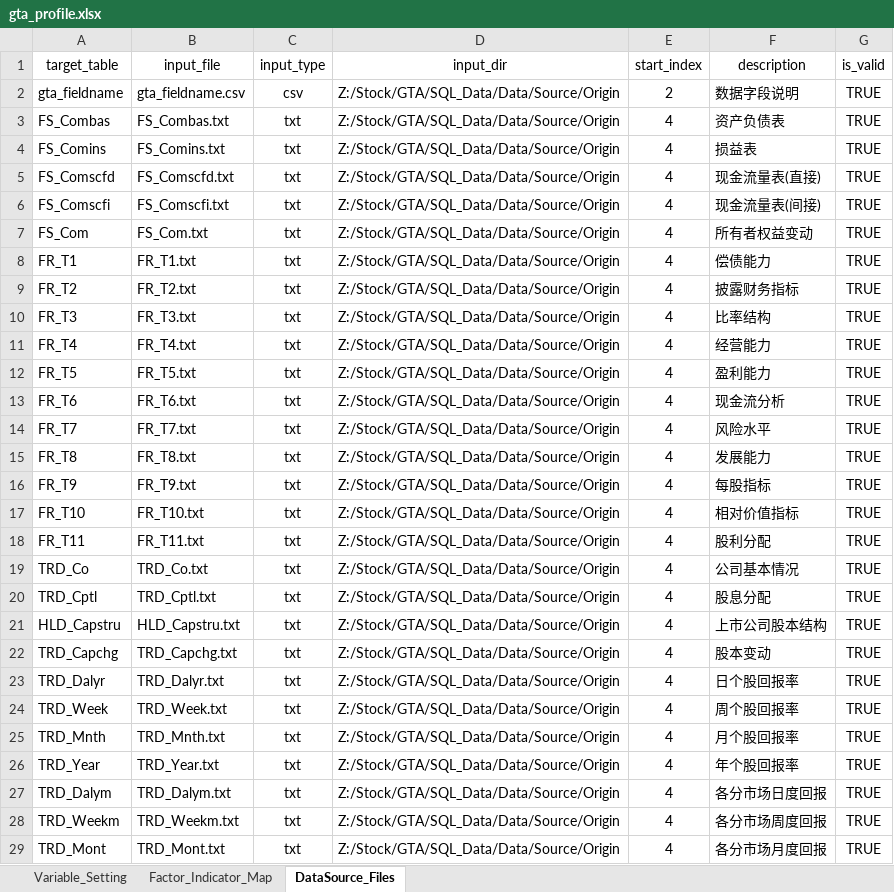
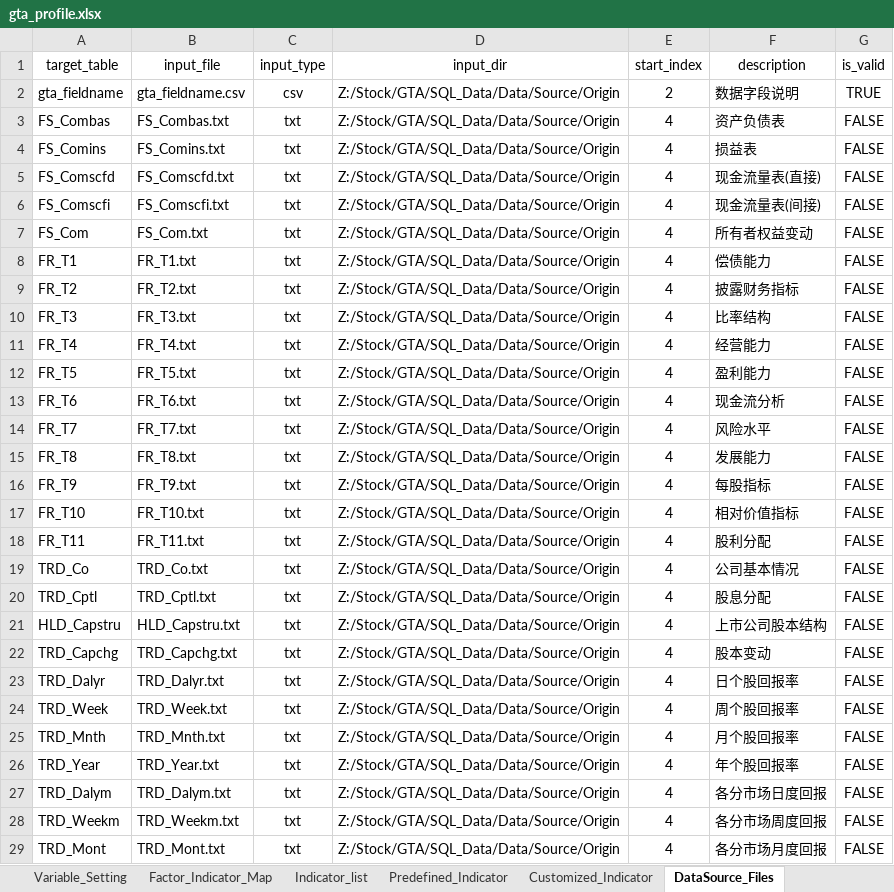
Before and after one commit to chriszheng2016/zstmodelr, an Excel workbook: inst/etc/gta_profile.xlsx, sheet DataSource_Files, drawn as a sheet; only a part is shown; values as stored, in another font and other column widths than the file's, no borders; table styles not drawn; the diff covers the shown part only; the diff names each change by its address in the sheet, - before the commit and + after, or states it on an @@ line.

Commit message:
ENH: refactor get_factors/indicators
refactor get_indicators into get_indicators, get_indicators_from_source
to support indicators defining, modify get_factors_info to match factor_codes,
factor_groups

```diff
--- a/inst/etc/gta_profile.xlsx (sheet DataSource_Files)
+++ b/inst/etc/gta_profile.xlsx (sheet DataSource_Files)
+sheet tab: Indicator_list
+sheet tab: Predefined_Indicator
+sheet tab: Customized_Indicator
-G3:G29 (is_valid): TRUE
+G3:G29 (is_valid): FALSE
```
Also changed, not shown: 7 edited cells elsewhere in this sheet, sheet Factor_Indicator_Map, formulas that keep their value, 5 other files.
